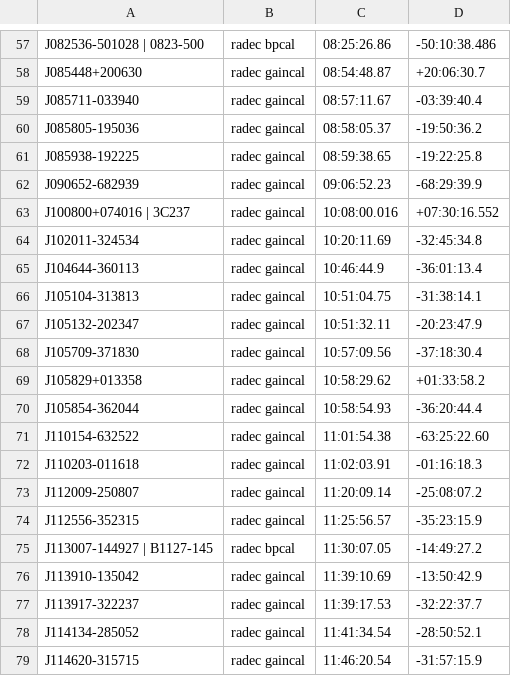
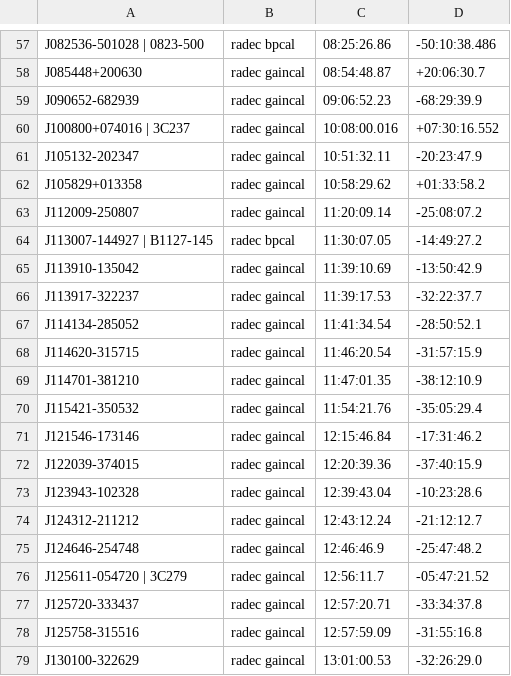
Before and after one commit to ska-sa/katsdpscripts, a CSV file: AR1/catalogues/cals.csv, drawn as a sheet; only a part is shown, gaps mark what is left out; the shorter side is filled out with more unchanged rows; the diff names each change by its address in the sheet, - before the commit and + after, or states it on an @@ line.

Commit message:
removed bad calibrators RA10-12

```diff
--- a/AR1/catalogues/cals.csv
+++ b/AR1/catalogues/cals.csv
-row 59: J085711-033940 | radec gaincal | 08:57:11.67 | -03:39:40.4
-row 60: J085805-195036 | radec gaincal | 08:58:05.37 | -19:50:36.2
-row 61: J085938-192225 | radec gaincal | 08:59:38.65 | -19:22:25.8
-row 64: J102011-324534 | radec gaincal | 10:20:11.69 | -32:45:34.8
-row 65: J104644-360113 | radec gaincal | 10:46:44.9 | -36:01:13.4
-row 66: J105104-313813 | radec gaincal | 10:51:04.75 | -31:38:14.1
-row 68: J105709-371830 | radec gaincal | 10:57:09.56 | -37:18:30.4
-row 70: J105854-362044 | radec gaincal | 10:58:54.93 | -36:20:44.4
-row 71: J110154-632522 | radec gaincal | 11:01:54.38 | -63:25:22.60
-row 72: J110203-011618 | radec gaincal | 11:02:03.91 | -01:16:18.3
-row 74: J112556-352315 | radec gaincal | 11:25:56.57 | -35:23:15.9
```
